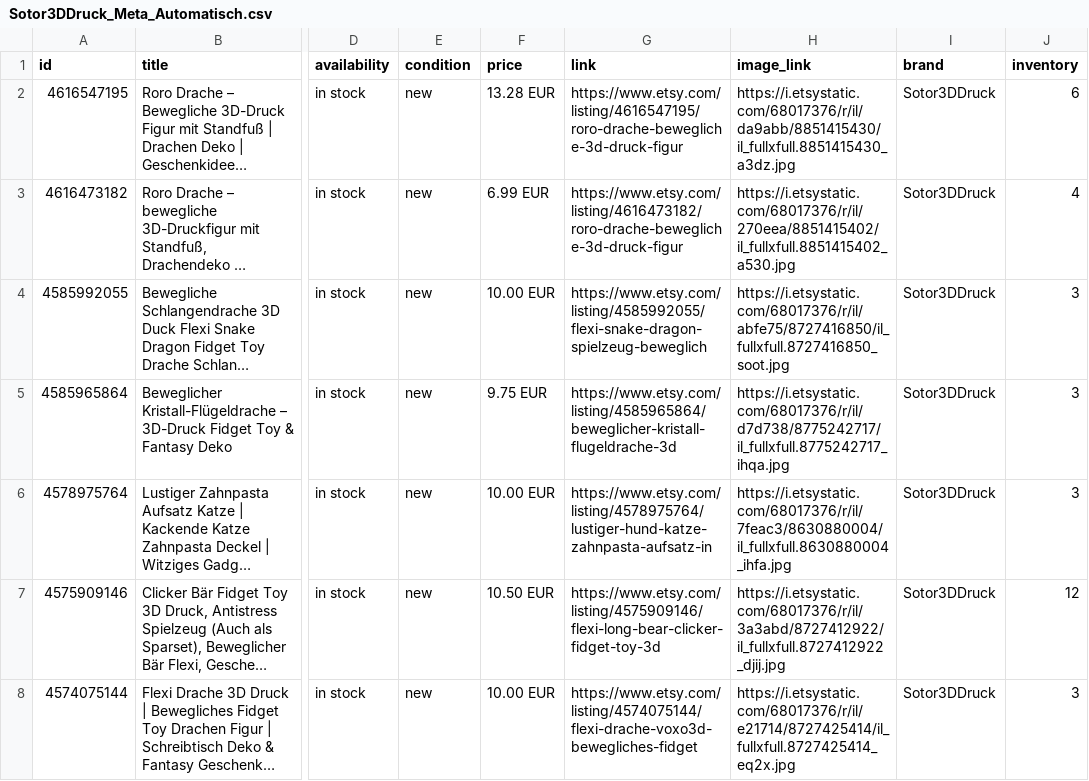
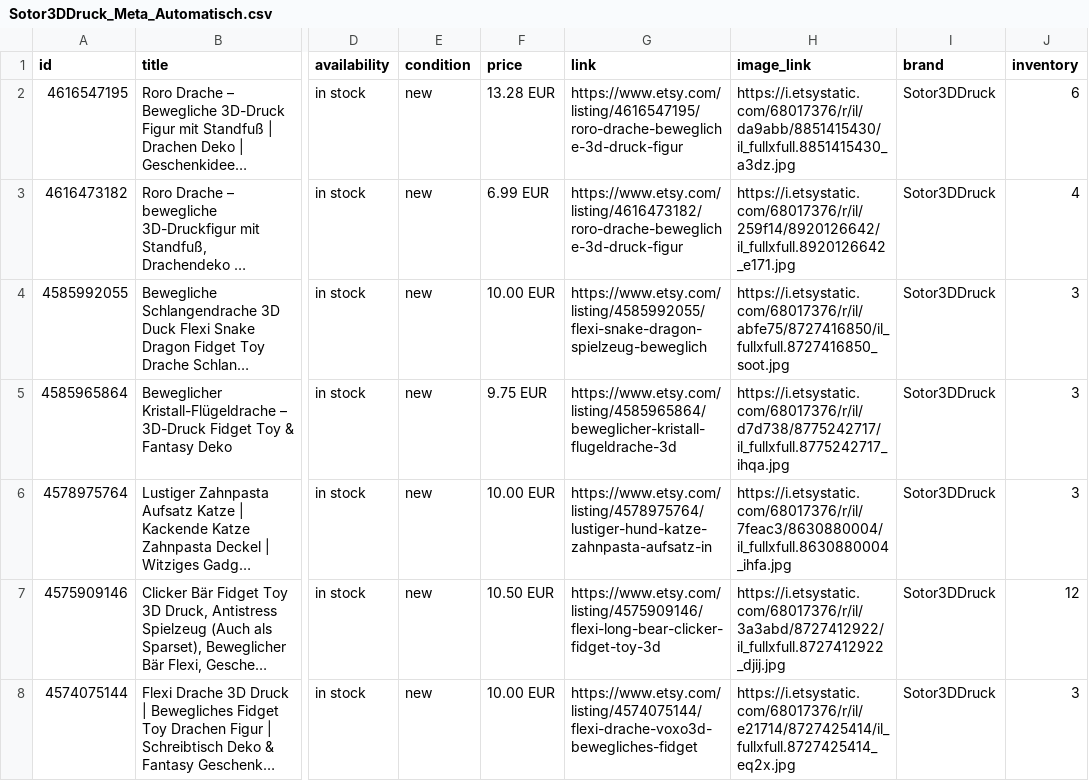
Before and after one commit to Sotor3DDruck/Sotor3D-Meta-Feed-, a CSV file: Sotor3DDruck_Meta_Automatisch.csv, drawn as a sheet; only a part is shown, gaps mark what is left out; long unchanged cells end in …; the diff names each change by its address in the sheet, - before the commit and + after, or states it on an @@ line.

```diff
--- a/Sotor3DDruck_Meta_Automatisch.csv
+++ b/Sotor3DDruck_Meta_Automatisch.csv
-H3 (image_link): https://i.etsystatic.com/68017376/r/il/270eea/8851415402/il_fullxfull.8851415402_a530.jpg
+H3 (image_link): https://i.etsystatic.com/68017376/r/il/259f14/8920126642/il_fullxfull.8920126642_e171.jpg
```
